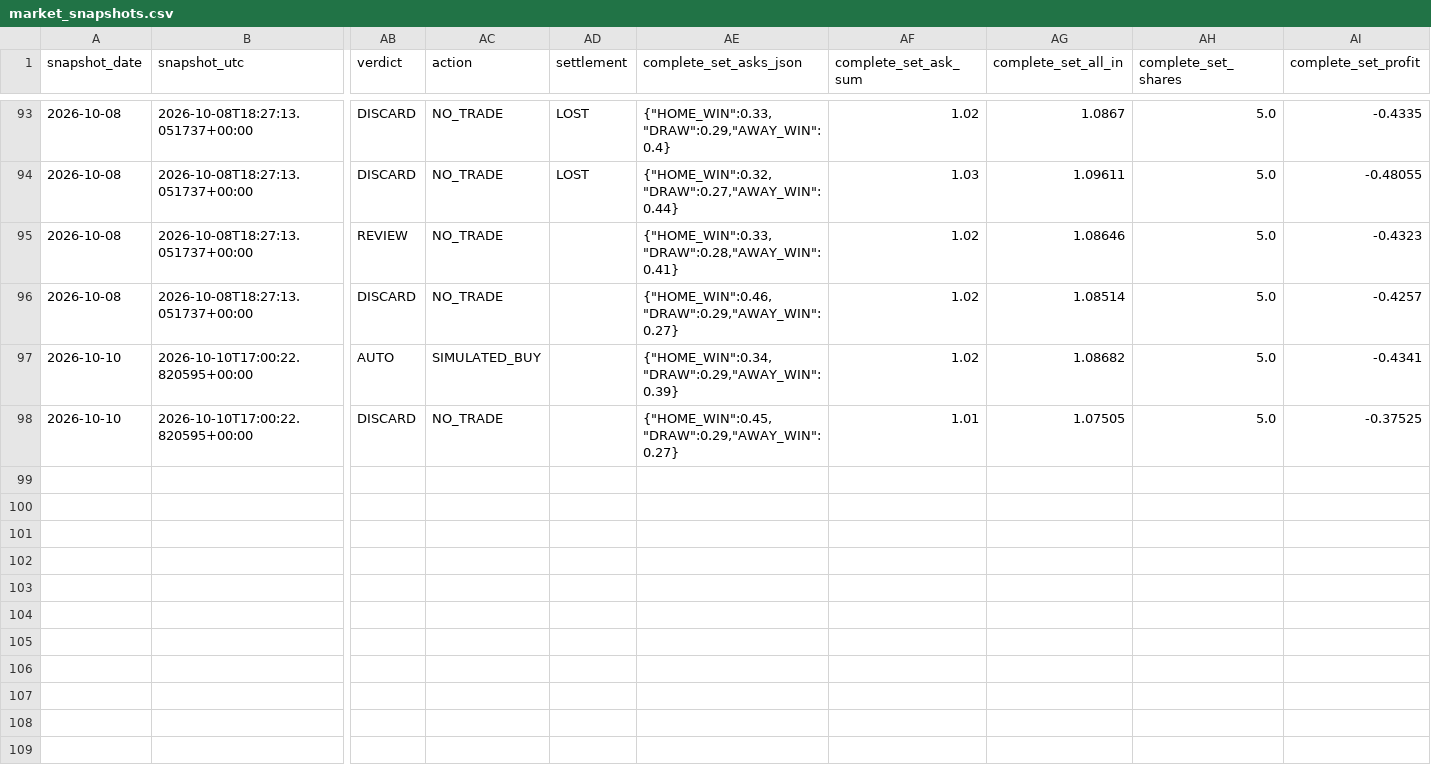
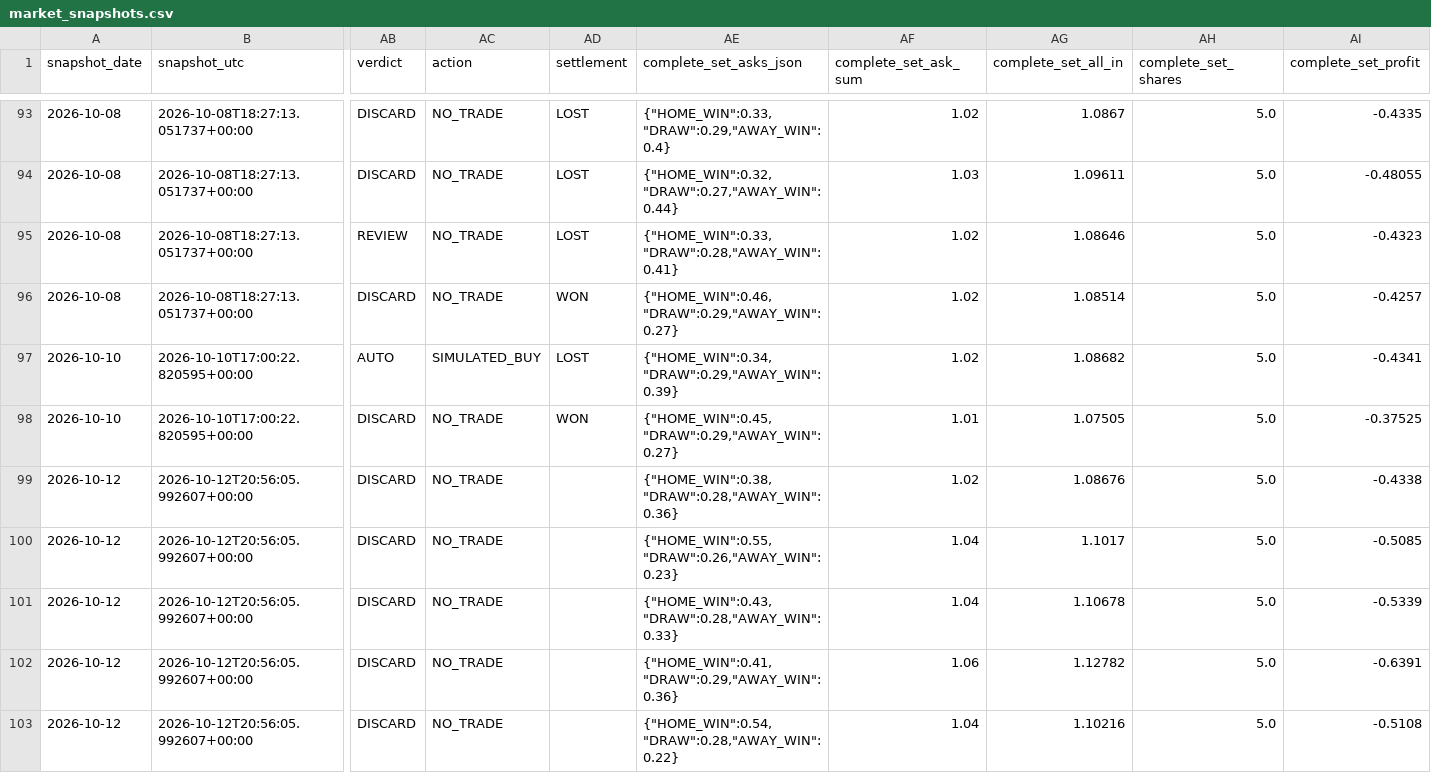
Before and after one commit to Hibra999/smart-polybets, a CSV file: data/liga_mx_2026/ingest/market_snapshots.csv, drawn as a sheet; only a part is shown, gaps mark what is left out; rows hold the shown columns only; the diff covers the shown part only; the diff names each change by its address in the sheet, - before the commit and + after, or states it on an @@ line.

```diff
--- a/data/liga_mx_2026/ingest/market_snapshots.csv
+++ b/data/liga_mx_2026/ingest/market_snapshots.csv
-AD95 (settlement): (empty)
+AD95 (settlement): LOST
-AD96 (settlement): (empty)
+AD96 (settlement): WON
-AD97 (settlement): (empty)
+AD97 (settlement): LOST
-AD98 (settlement): (empty)
+AD98 (settlement): WON
+row 99: 2026-10-12 | 2026-10-12T20:56:05.992607+00:00 | DISCARD | NO_TRADE |  | {"HOME_WIN":0.38,"DRAW":0.28,"AWAY_WIN":0.36} | 1.02 | 1.08676 | 5.0 | -0.4338
+row 100: 2026-10-12 | 2026-10-12T20:56:05.992607+00:00 | DISCARD | NO_TRADE |  | {"HOME_WIN":0.55,"DRAW":0.26,"AWAY_WIN":0.23} | 1.04 | 1.1017 | 5.0 | -0.5085
+row 101: 2026-10-12 | 2026-10-12T20:56:05.992607+00:00 | DISCARD | NO_TRADE |  | {"HOME_WIN":0.43,"DRAW":0.28,"AWAY_WIN":0.33} | 1.04 | 1.10678 | 5.0 | -0.5339
+row 102: 2026-10-12 | 2026-10-12T20:56:05.992607+00:00 | DISCARD | NO_TRADE |  | {"HOME_WIN":0.41,"DRAW":0.29,"AWAY_WIN":0.36} | 1.06 | 1.12782 | 5.0 | -0.6391
+row 103: 2026-10-12 | 2026-10-12T20:56:05.992607+00:00 | DISCARD | NO_TRADE |  | {"HOME_WIN":0.54,"DRAW":0.28,"AWAY_WIN":0.22} | 1.04 | 1.10216 | 5.0 | -0.5108
```
Also changed, not shown: 14 edited cells elsewhere in this file, data/nfl_2026/ingest/market_snapshots.csv, 2 other files.
